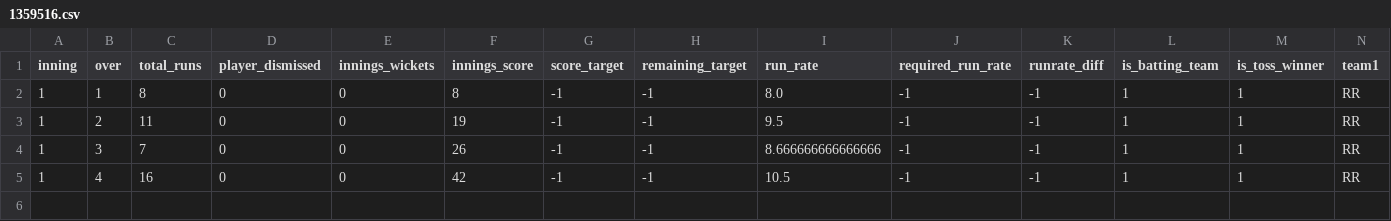
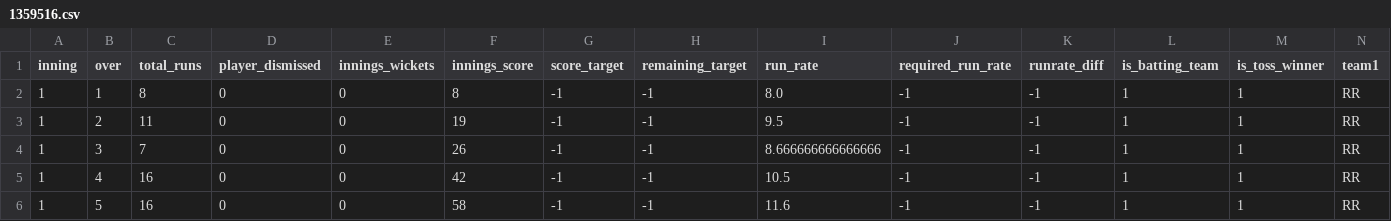
Before and after one commit to kiranbabu2/Jarvis, a CSV file: data/1359516.csv, drawn as a sheet; only a part is shown; rows hold the shown columns only; the diff names each change by its address in the sheet, - before the commit and + after, or states it on an @@ line.

Commit message:
more tests

```diff
--- a/data/1359516.csv
+++ b/data/1359516.csv
+row 6: 1 | 5 | 16 | 0 | 0 | 58 | -1 | -1 | 11.6 | -1 | -1 | 1 | 1 | RR
```
